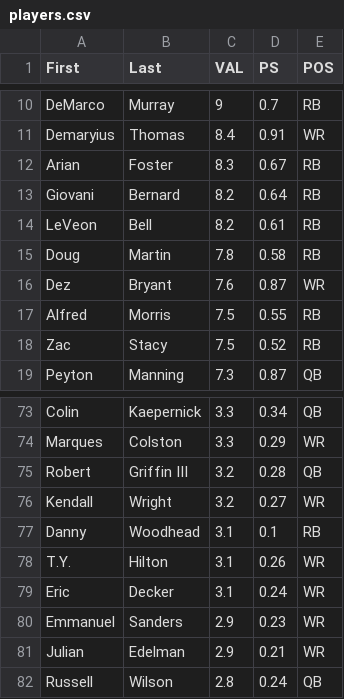
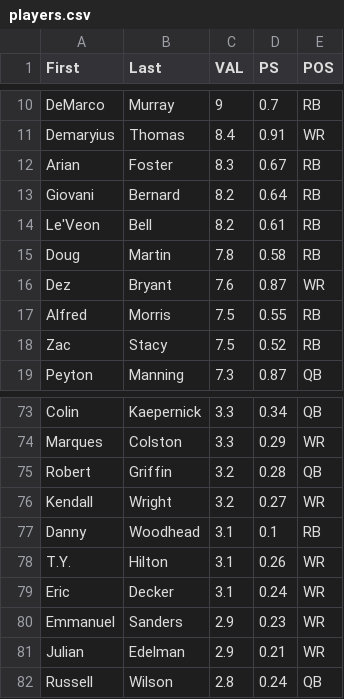
Before and after one commit to dannypage/draft-bot, a CSV file: players.csv, drawn as a sheet; only a part is shown, gaps mark what is left out.

Commit message:
Done with players. Time to write draft logic.

```diff
--- a/players.csv
+++ b/players.csv
@@ -13,3 +13,3 @@ Arian,Foster,8.3,0.67,RB
 Giovani,Bernard,8.2,0.64,RB
-LeVeon,Bell,8.2,0.61,RB
+Le'Veon,Bell,8.2,0.61,RB
 Doug,Martin,7.8,0.58,RB
@@ -74,3 +74,3 @@ Colin,Kaepernick,3.3,0.34,QB
 Marques,Colston,3.3,0.29,WR
-Robert,Griffin III,3.2,0.28,QB
+Robert,Griffin,3.2,0.28,QB
 Kendall,Wright,3.2,0.27,WR
```
Also changed, not shown: 1 other file.
